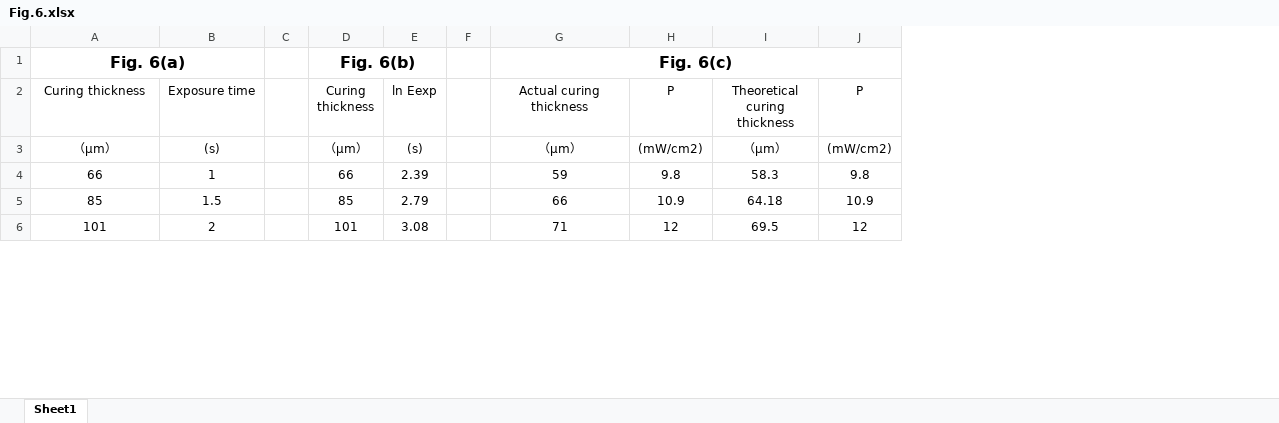
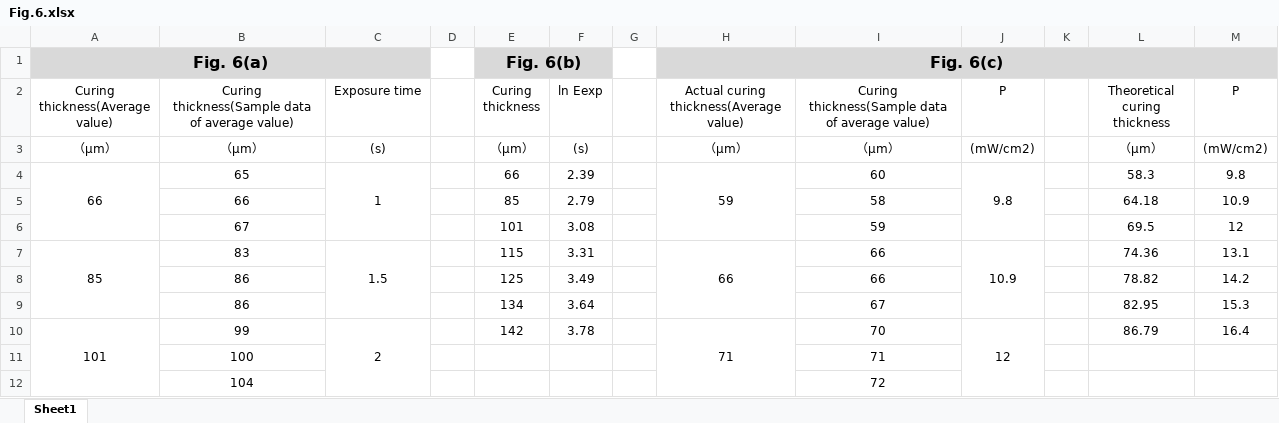
Before and after one commit to TianhaoXu027/1, an Excel workbook: Fig.6.xlsx, sheet Sheet1, drawn as a sheet; only a part is shown; values as stored, in another font and other column widths than the file's, no borders; addresses are those after the commit; the diff covers the shown part only; the diff names each change by its address in the sheet, - before the commit and + after, or states it on an @@ line.

```diff
--- a/Fig.6.xlsx (sheet Sheet1)
+++ b/Fig.6.xlsx (sheet Sheet1)
+column B, rows 2-4: Curing thickness(Sample data of average value) | （μm） | 65; row 7: 83; row 10: 99
+column I, rows 2-4: Curing thickness(Sample data of average value) | （μm） | 60; row 7: 66; row 10: 70
+column K, empty
-A1 fill: none
+A1 fill: #D9D9D9
-C1 fill: none
+C1 fill: #D9D9D9
-E1:F1 fill: none
+E1:F1 fill: #D9D9D9
-H1 fill: none
+H1 fill: #D9D9D9
-J1 fill: none
+J1 fill: #D9D9D9
-L1:M1 fill: none
+L1:M1 fill: #D9D9D9
-A2: Curing thickness
+A2: Curing thickness(Average value)
-H2: Actual curing thickness
+H2: Actual curing thickness(Average value)
+A4:A6 merged
+C4:C6 merged
+H4:H6 merged
+J4:J6 merged
+row 5:  | 66 |  |  | 85 | 2.79 |  |  | 58 |  |  | 64.18 | 10.9
+row 6:  | 67 |  |  | 101 | 3.08 |  |  | 59 |  |  | 69.5 | 12
+A7:A9 merged
+C7:C9 merged
-E7 (Curing thickness): 85
+E7 (Curing thickness): 115
-F7 (ln Eexp): 2.79
+F7 (ln Eexp): 3.31
+H7:H9 merged
+J7:J9 merged
-L7 (Theoretical curing thickness): 64.18
+L7 (Theoretical curing thickness): 74.36
-M7 (P): 10.9
+M7 (P): 13.1
+row 8:  | 86 |  |  | 125 | 3.49 |  |  | 66 |  |  | 78.82 | 14.2
+row 9:  | 86 |  |  | 134 | 3.64 |  |  | 67 |  |  | 82.95 | 15.3
+A10:A12 merged
+C10:C12 merged
-E10 (Curing thickness): 101
+E10 (Curing thickness): 142
-F10 (ln Eexp): 3.08
+F10 (ln Eexp): 3.78
+H10:H12 merged
+J10:J12 merged
-L10 (Theoretical curing thickness): 69.5
+L10 (Theoretical curing thickness): 86.79
-M10 (P): 12
+M10 (P): 16.4
+row 11:  | 100 |  |  |  |  |  |  | 71
+row 12:  | 104 |  |  |  |  |  |  | 72
```
Also changed, not shown: 8 added rows, 16 edited cells and merged cells elsewhere in this sheet, Fig.7.xlsx, Fig.9.xlsx.
